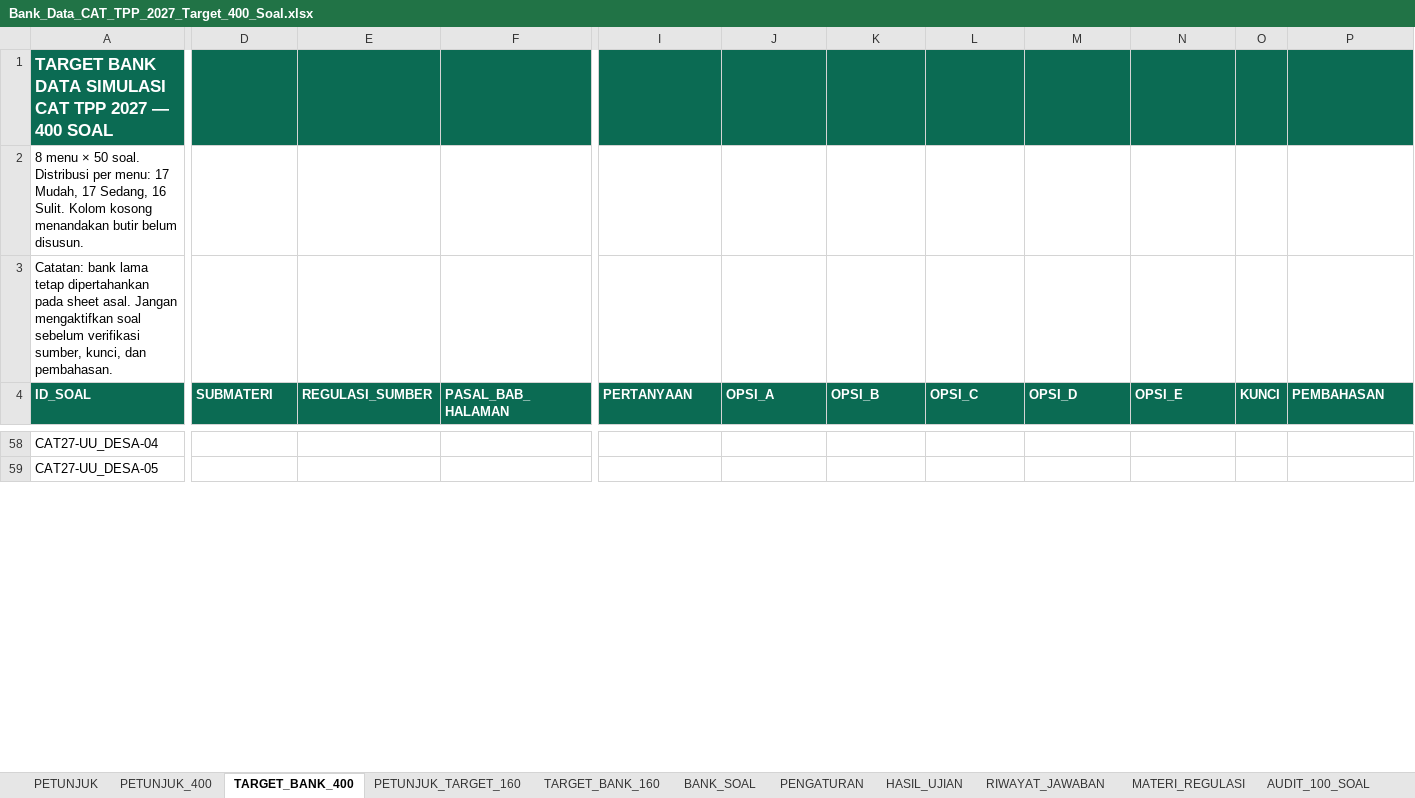
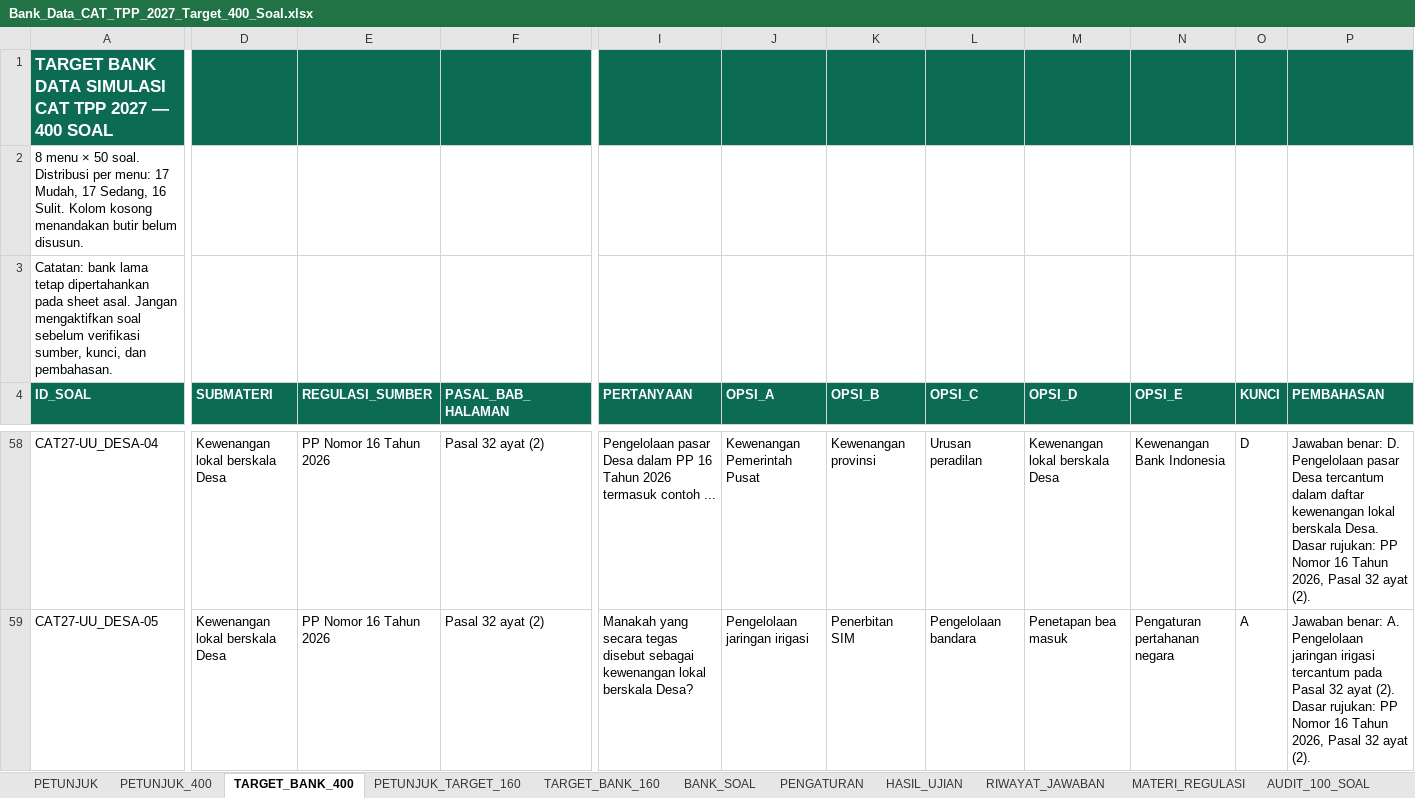
Before and after one commit to tppdawuan/simulasi-cat-tpp-2027, an Excel workbook: Bank_Data_CAT_TPP_2027_Target_400_Soal.xlsx, sheet TARGET_BANK_400, drawn as a sheet; only a part is shown, gaps mark what is left out; values as stored, in another font and other column widths than the file's, no borders; the diff covers the shown part only; the diff names each change by its address in the sheet, - before the commit and + after, or states it on an @@ line.

```diff
--- a/Bank_Data_CAT_TPP_2027_Target_400_Soal.xlsx (sheet TARGET_BANK_400)
+++ b/Bank_Data_CAT_TPP_2027_Target_400_Soal.xlsx (sheet TARGET_BANK_400)
-D58:D59 (SUBMATERI): (empty)
+D58:D59 (SUBMATERI): Kewenangan lokal berskala Desa
-E58:E59 (REGULASI_SUMBER): (empty)
+E58:E59 (REGULASI_SUMBER): PP Nomor 16 Tahun 2026
-F58:F59 (PASAL_BAB_HALAMAN): (empty)
+F58:F59 (PASAL_BAB_HALAMAN): Pasal 32 ayat (2)
-I58 (PERTANYAAN): (empty)
+I58 (PERTANYAAN): Pengelolaan pasar Desa dalam PP 16 Tahun 2026 termasuk contoh ...
-J58 (OPSI_A): (empty)
+J58 (OPSI_A): Kewenangan Pemerintah Pusat
-K58 (OPSI_B): (empty)
+K58 (OPSI_B): Kewenangan provinsi
-L58 (OPSI_C): (empty)
+L58 (OPSI_C): Urusan peradilan
-M58 (OPSI_D): (empty)
+M58 (OPSI_D): Kewenangan lokal berskala Desa
-N58 (OPSI_E): (empty)
+N58 (OPSI_E): Kewenangan Bank Indonesia
-O58 (KUNCI): (empty)
+O58 (KUNCI): D
-P58 (PEMBAHASAN): (empty)
+P58 (PEMBAHASAN): Jawaban benar: D. Pengelolaan pasar Desa tercantum dalam daftar kewenangan lokal berskala Desa. Dasar rujukan: PP Nomor 16 Tahun 2026, Pasal 32 ayat (2).
-I59 (PERTANYAAN): (empty)
+I59 (PERTANYAAN): Manakah yang secara tegas disebut sebagai kewenangan lokal berskala Desa?
-J59 (OPSI_A): (empty)
+J59 (OPSI_A): Pengelolaan jaringan irigasi
-K59 (OPSI_B): (empty)
+K59 (OPSI_B): Penerbitan SIM
-L59 (OPSI_C): (empty)
+L59 (OPSI_C): Pengelolaan bandara
-M59 (OPSI_D): (empty)
+M59 (OPSI_D): Penetapan bea masuk
-N59 (OPSI_E): (empty)
+N59 (OPSI_E): Pengaturan pertahanan negara
-O59 (KUNCI): (empty)
+O59 (KUNCI): A
-P59 (PEMBAHASAN): (empty)
+P59 (PEMBAHASAN): Jawaban benar: A. Pengelolaan jaringan irigasi tercantum pada Pasal 32 ayat (2). Dasar rujukan: PP Nomor 16 Tahun 2026, Pasal 32 ayat (2).
```
Also changed, not shown: 628 edited cells elsewhere in this sheet, sheet PETUNJUK_400, 1 other file.
